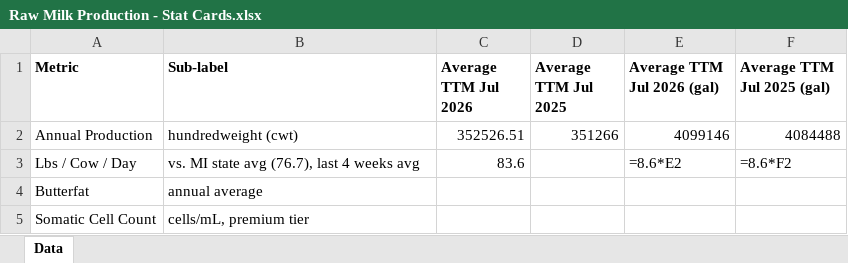
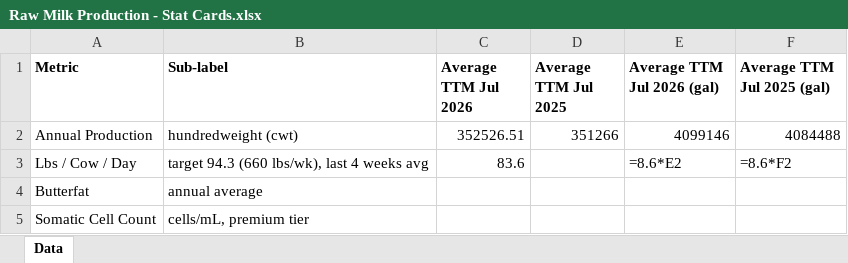
Before and after one commit to oliviaarkema/CD_StrategicPlanning, an Excel workbook: data/Raw Milk Production - Stat Cards.xlsx, sheet Data, drawn as a sheet; values as stored, in another font and other column widths than the file's, no borders; formulas without a stored value are shown as written; the diff names each change by its address in the sheet, - before the commit and + after, or states it on an @@ line.

Commit message:
Reference internal 660 lbs/wk target on Lbs/Cow/Day card, redesign A2 status as line chart for trend over time

```diff
--- a/data/Raw Milk Production - Stat Cards.xlsx (sheet Data)
+++ b/data/Raw Milk Production - Stat Cards.xlsx (sheet Data)
-B3 (Sub-label): vs. MI state avg (76.7), last 4 weeks avg
+B3 (Sub-label): target 94.3 (660 lbs/wk), last 4 weeks avg
```
Also changed, not shown: 2 other files.
